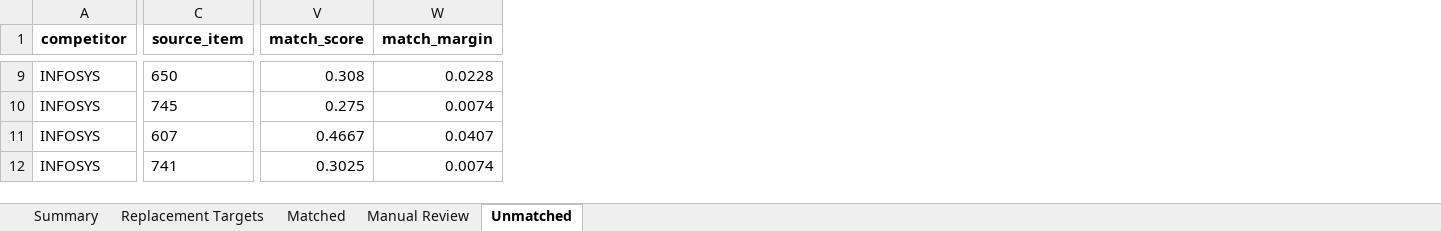
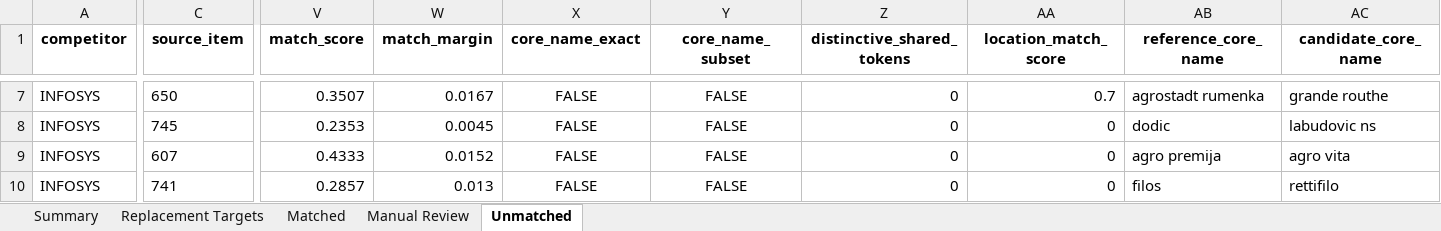
Before and after one commit to dusanmiladinovicVNM/otkupapp-pwa, an Excel workbook: docs/Market Intelligence/02_Competition/infosys_replacement_targets.xlsx, sheet Unmatched, drawn as a sheet; only a part is shown, gaps mark what is left out; values as stored, in another font and other column widths than the file's, no borders; addresses are those after the commit; the diff covers the shown part only; the diff names each change by its address in the sheet, - before the commit and + after, or states it on an @@ line.

Commit message:
data(competition): refresh Infosys target matches

```diff
--- a/docs/Market Intelligence/02_Competition/infosys_replacement_targets.xlsx (sheet Unmatched)
+++ b/docs/Market Intelligence/02_Competition/infosys_replacement_targets.xlsx (sheet Unmatched)
+column X (core_name_exact), rows 7-10: all FALSE
+column Y (core_name_subset), rows 7-10: all FALSE
+column Z (distinctive_shared_tokens), rows 7-10: all 0
+column AA (location_match_score), rows 7-10: 0.7 | 0 | 0 | 0
+column AB (reference_core_name), rows 7-10: agrostadt rumenka | dodic | agro premija | filos
+column AC (candidate_core_name), rows 7-10: grande routhe | labudovic ns | agro vita | rettifilo
-V7 (match_score): 0.308
+V7 (match_score): 0.3507
-W7 (match_margin): 0.0228
+W7 (match_margin): 0.0167
-V8 (match_score): 0.275
+V8 (match_score): 0.2353
-W8 (match_margin): 0.0074
+W8 (match_margin): 0.0045
-V9 (match_score): 0.4667
+V9 (match_score): 0.4333
-W9 (match_margin): 0.0407
+W9 (match_margin): 0.0152
-V10 (match_score): 0.3025
+V10 (match_score): 0.2857
-W10 (match_margin): 0.0074
+W10 (match_margin): 0.013
```
Also changed, not shown: 11 removed rows and 177 edited cells elsewhere in this sheet, sheet Replacement Targets, sheet Manual Review, sheet Matched, sheet Summary, 1 other file.
